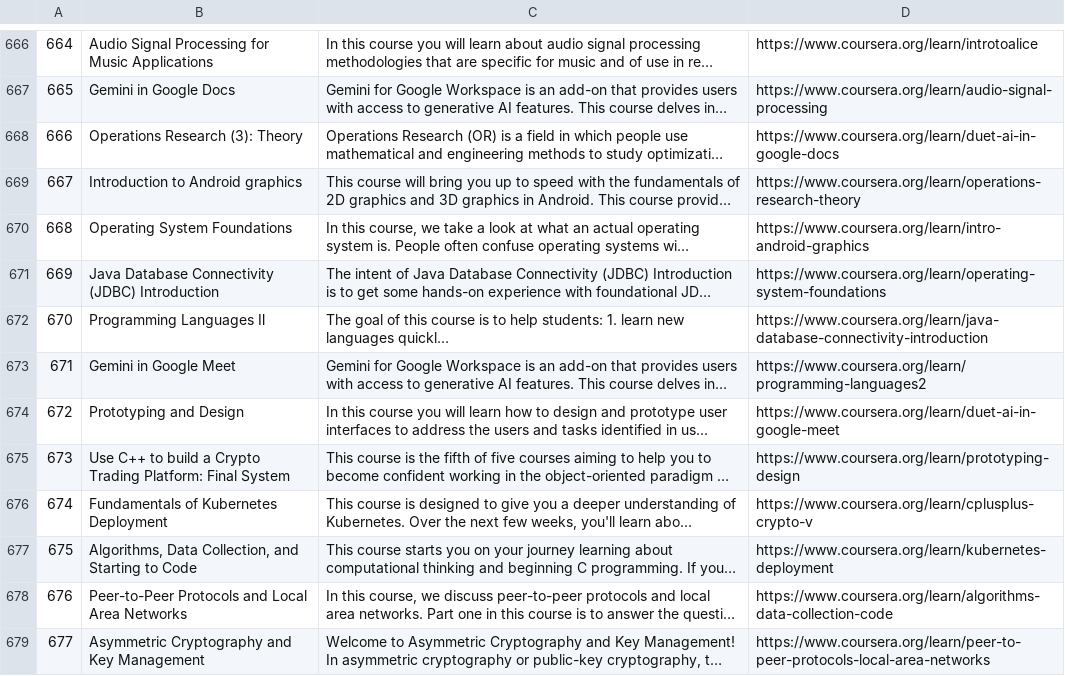
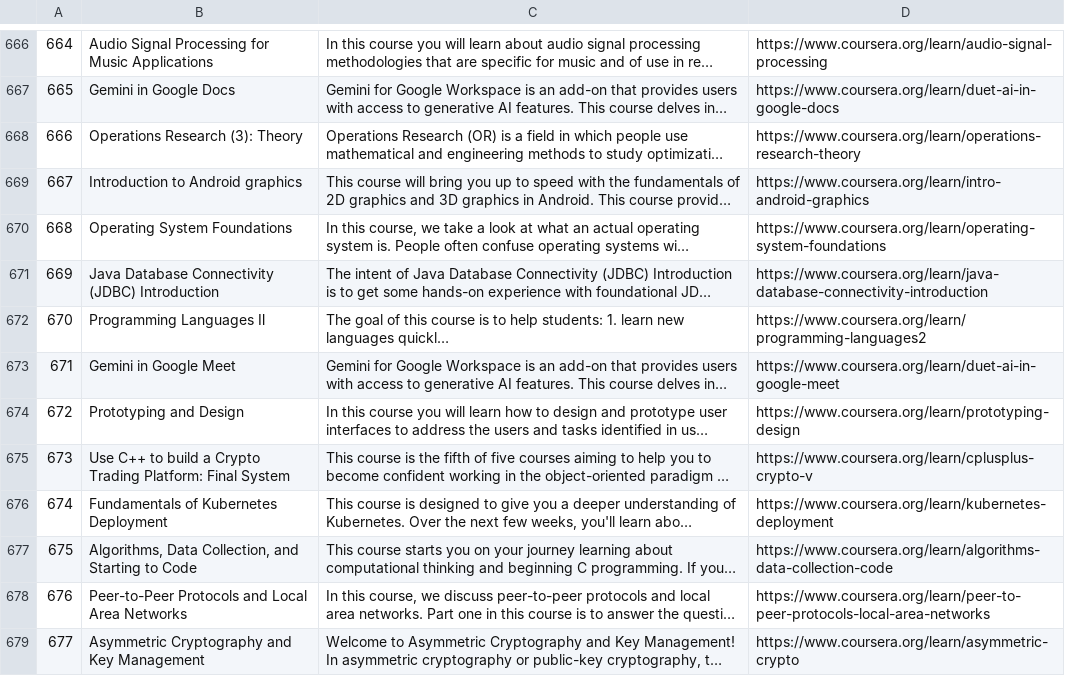
Before and after one commit to Lois-Wong/open-cs-courseware-scrapy, a CSV file: coursera_df_first749.csv, drawn as a sheet; only a part is shown, gaps mark what is left out; long unchanged cells end in …; the diff covers the shown part only; the diff names each change by its address in the sheet, - before the commit and + after, or states it on an @@ line.

```diff
--- a/coursera_df_first749.csv
+++ b/coursera_df_first749.csv
-D666: https://www.coursera.org/learn/introtoalice
+D666: https://www.coursera.org/learn/audio-signal-processing
-D667: https://www.coursera.org/learn/audio-signal-processing
+D667: https://www.coursera.org/learn/duet-ai-in-google-docs
-D668: https://www.coursera.org/learn/duet-ai-in-google-docs
+D668: https://www.coursera.org/learn/operations-research-theory
-D669: https://www.coursera.org/learn/operations-research-theory
+D669: https://www.coursera.org/learn/intro-android-graphics
-D670: https://www.coursera.org/learn/intro-android-graphics
+D670: https://www.coursera.org/learn/operating-system-foundations
-D671: https://www.coursera.org/learn/operating-system-foundations
+D671: https://www.coursera.org/learn/java-database-connectivity-introduction
-D672: https://www.coursera.org/learn/java-database-connectivity-introduction
+D672: https://www.coursera.org/learn/programming-languages2
-D673: https://www.coursera.org/learn/programming-languages2
+D673: https://www.coursera.org/learn/duet-ai-in-google-meet
-D674: https://www.coursera.org/learn/duet-ai-in-google-meet
+D674: https://www.coursera.org/learn/prototyping-design
-D675: https://www.coursera.org/learn/prototyping-design
+D675: https://www.coursera.org/learn/cplusplus-crypto-v
-D676: https://www.coursera.org/learn/cplusplus-crypto-v
+D676: https://www.coursera.org/learn/kubernetes-deployment
-D677: https://www.coursera.org/learn/kubernetes-deployment
+D677: https://www.coursera.org/learn/algorithms-data-collection-code
-D678: https://www.coursera.org/learn/algorithms-data-collection-code
+D678: https://www.coursera.org/learn/peer-to-peer-protocols-local-area-networks
-D679: https://www.coursera.org/learn/peer-to-peer-protocols-local-area-networks
+D679: https://www.coursera.org/learn/asymmetric-crypto
```
Also changed, not shown: 127 edited cells elsewhere in this file, 3 other files.
